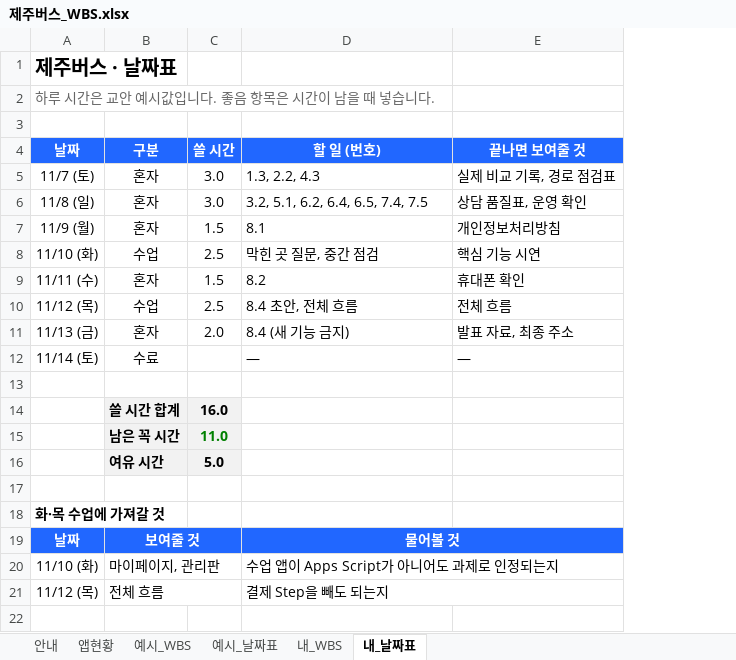
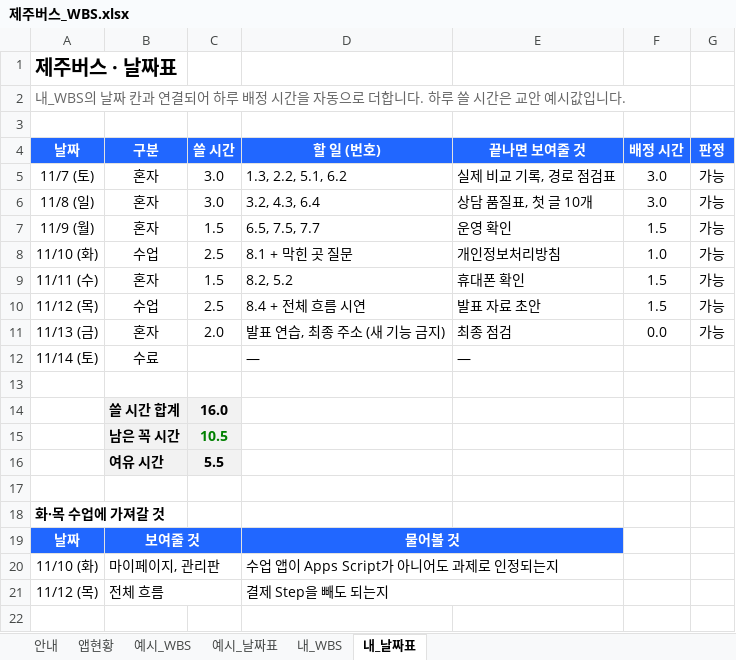
Before and after one commit to jejuailabs/jejubus, an Excel workbook: 내MVP_설계문서/제주버스_WBS.xlsx, sheet 내_날짜표, drawn as a sheet; only a part is shown; values as stored, in another font and other column widths than the file's, no borders; conditional formats not drawn; the diff names each change by its address in the sheet, - before the commit and + after, or states it on an @@ line.

```diff
--- a/내MVP_설계문서/제주버스_WBS.xlsx (sheet 내_날짜표)
+++ b/내MVP_설계문서/제주버스_WBS.xlsx (sheet 내_날짜표)
+column F (배정 시간), rows 5-11: 3.0 | 3.0 | 1.5 | 1.0 | 1.5 | 1.5 | 0.0
+column G (판정), rows 5-11: all 가능
-A2 (날짜): 하루 시간은 교안 예시값입니다. 좋음 항목은 시간이 남을 때 넣습니다.
+A2 (날짜): 내_WBS의 날짜 칸과 연결되어 하루 배정 시간을 자동으로 더합니다. 하루 쓸 시간은 교안 예시값입니다.
-D5 (할 일 (번호)): 1.3, 2.2, 4.3
+D5 (할 일 (번호)): 1.3, 2.2, 5.1, 6.2
-D6 (할 일 (번호)): 3.2, 5.1, 6.2, 6.4, 6.5, 7.4, 7.5
+D6 (할 일 (번호)): 3.2, 4.3, 6.4
-E6 (끝나면 보여줄 것): 상담 품질표, 운영 확인
+E6 (끝나면 보여줄 것): 상담 품질표, 첫 글 10개
-D7 (할 일 (번호)): 8.1
+D7 (할 일 (번호)): 6.5, 7.5, 7.7
-E7 (끝나면 보여줄 것): 개인정보처리방침
+E7 (끝나면 보여줄 것): 운영 확인
-D8 (할 일 (번호)): 막힌 곳 질문, 중간 점검
+D8 (할 일 (번호)): 8.1 + 막힌 곳 질문
-E8 (끝나면 보여줄 것): 핵심 기능 시연
+E8 (끝나면 보여줄 것): 개인정보처리방침
-D9 (할 일 (번호)): 8.2
+D9 (할 일 (번호)): 8.2, 5.2
-D10 (할 일 (번호)): 8.4 초안, 전체 흐름
+D10 (할 일 (번호)): 8.4 + 전체 흐름 시연
-E10 (끝나면 보여줄 것): 전체 흐름
+E10 (끝나면 보여줄 것): 발표 자료 초안
-D11 (할 일 (번호)): 8.4 (새 기능 금지)
+D11 (할 일 (번호)): 발표 연습, 최종 주소 (새 기능 금지)
-E11 (끝나면 보여줄 것): 발표 자료, 최종 주소
+E11 (끝나면 보여줄 것): 최종 점검
-C15 (쓸 시간): 11.0
+C15 (쓸 시간): 10.5
-C16 (쓸 시간): 5.0
+C16 (쓸 시간): 5.5
```
Also changed, not shown: sheet 내_WBS, sheet 앱현황, sheet 안내, formulas that keep their value, 3 other files.
